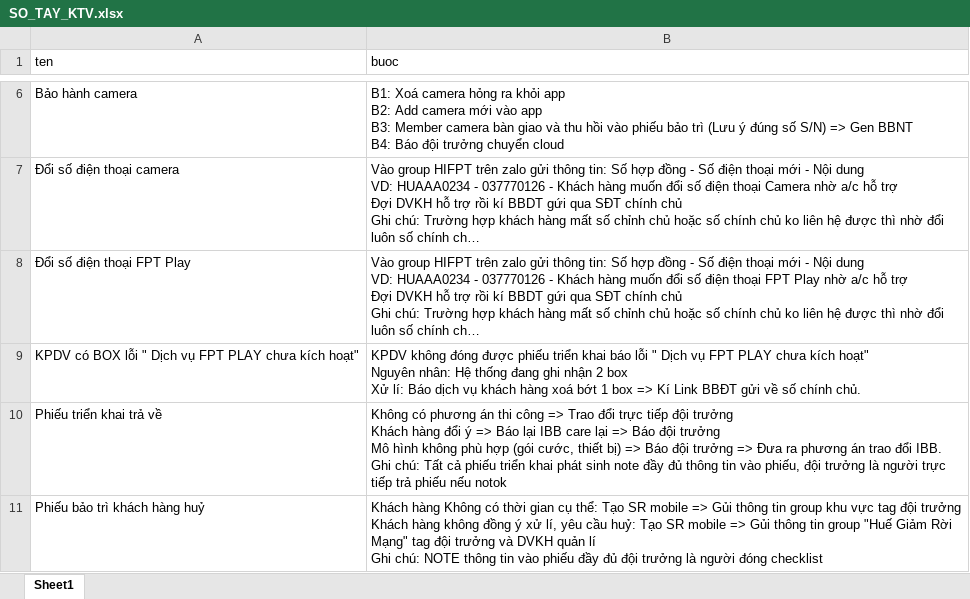
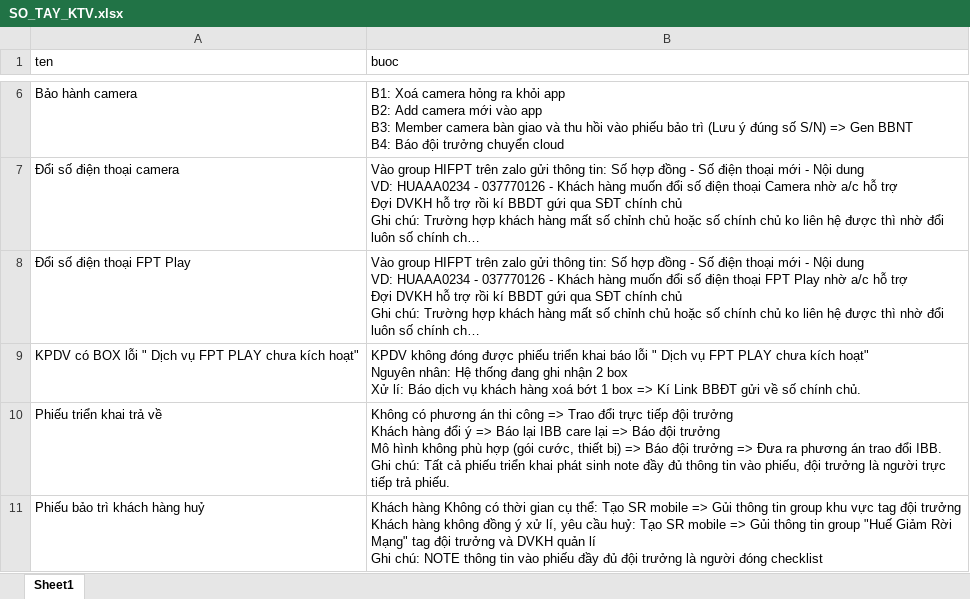
Before and after one commit to huyth-KTVhue/sotay_ktv, an Excel workbook: SO_TAY_KTV.xlsx, sheet Sheet1, drawn as a sheet; only a part is shown, gaps mark what is left out; long unchanged cells end in …; values as stored, in another font and other column widths than the file's, no borders; the diff names each change by its address in the sheet, - before the commit and + after, or states it on an @@ line.

```diff
--- a/SO_TAY_KTV.xlsx (sheet Sheet1)
+++ b/SO_TAY_KTV.xlsx (sheet Sheet1)
-B10 (buoc): …tiếp trả phiếu nếu notok
+B10 (buoc): …tiếp trả phiếu.
```
Also changed, not shown: 1 other file.
